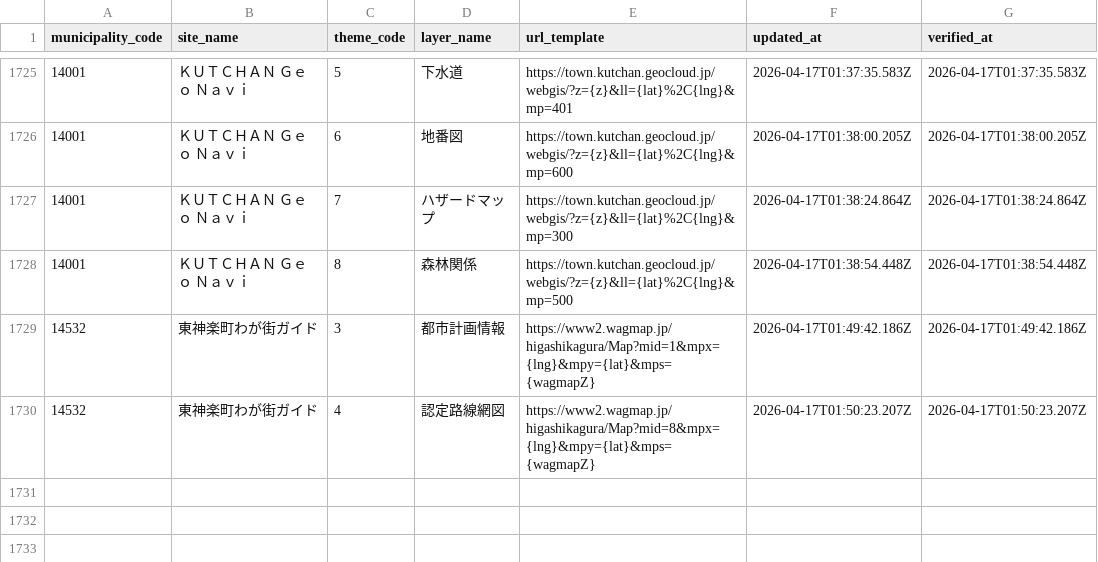
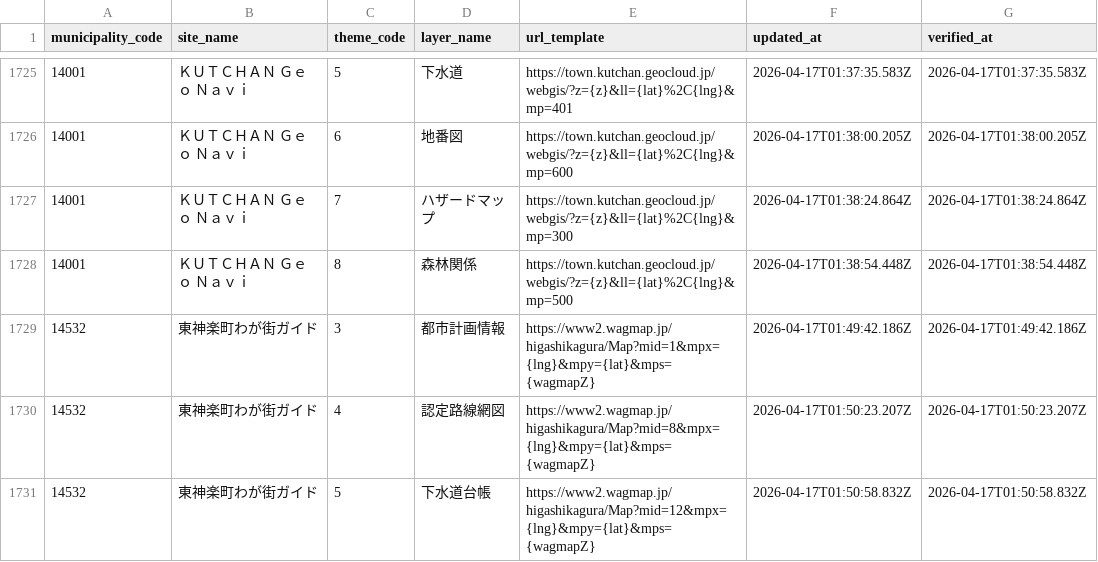
Before and after one commit to qchizu/qchizu_link_csv, a CSV file: data/qchizu_link.csv, drawn as a sheet; only a part is shown, gaps mark what is left out; the diff names each change by its address in the sheet, - before the commit and + after, or states it on an @@ line.

Commit message:
Update CSV data 2026-04-17T01:51:02.799Z

```diff
--- a/data/qchizu_link.csv
+++ b/data/qchizu_link.csv
+row 1731: 14532 | 東神楽町わが街ガイド | 5 | 下水道台帳 | https://www2.wagmap.jp/higashikagura/Map?mid=12&mpx={lng}&mpy={lat}&mps={wagmapZ} | 2026-04-17T01:50:58.832Z | 2026-04-17T01:50:58.832Z
```
